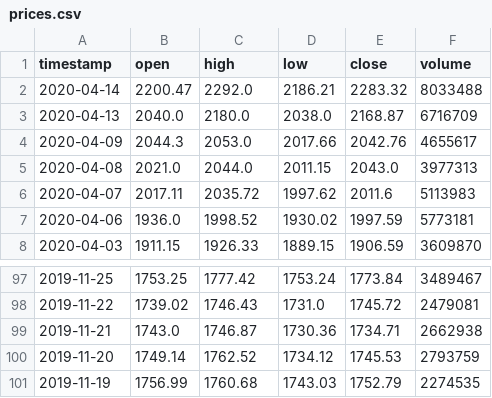
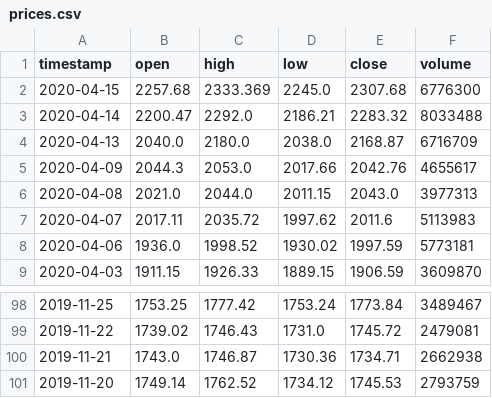
Before and after one commit to mr1451/robo-advisor, a CSV file: data/prices.csv, drawn as a sheet; only a part is shown, gaps mark what is left out.

Commit message:
Code cleanup.

```diff
--- a/data/prices.csv
+++ b/data/prices.csv
@@ -1,2 +1,3 @@
 timestamp,open,high,low,close,volume
+2020-04-15,2257.68,2333.369,2245.0,2307.68,6776300
 2020-04-14,2200.47,2292.0,2186.21,2283.32,8033488
@@ -100,2 +101 @@ timestamp,open,high,low,close,volume
 2019-11-20,1749.14,1762.52,1734.12,1745.53,2793759
-2019-11-19,1756.99,1760.68,1743.03,1752.79,2274535
```
